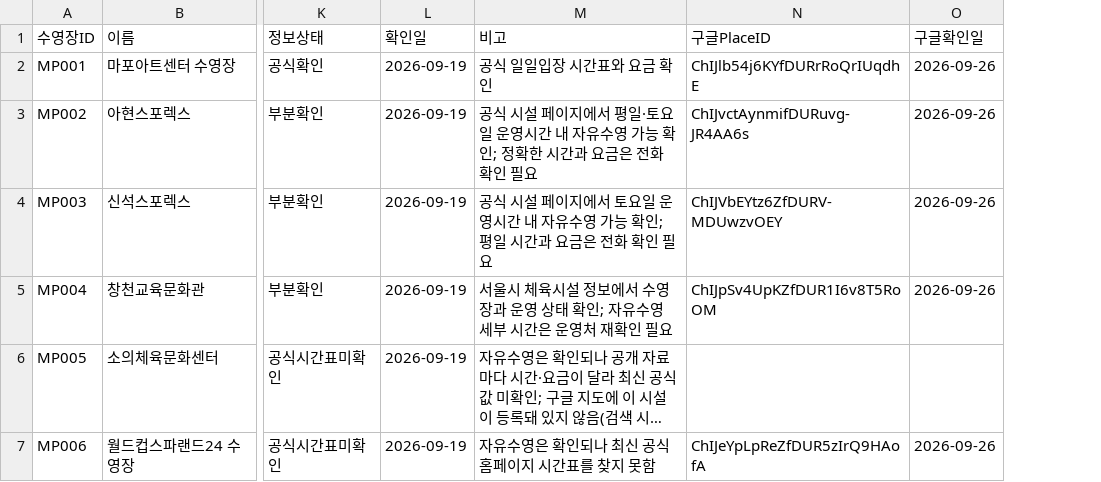
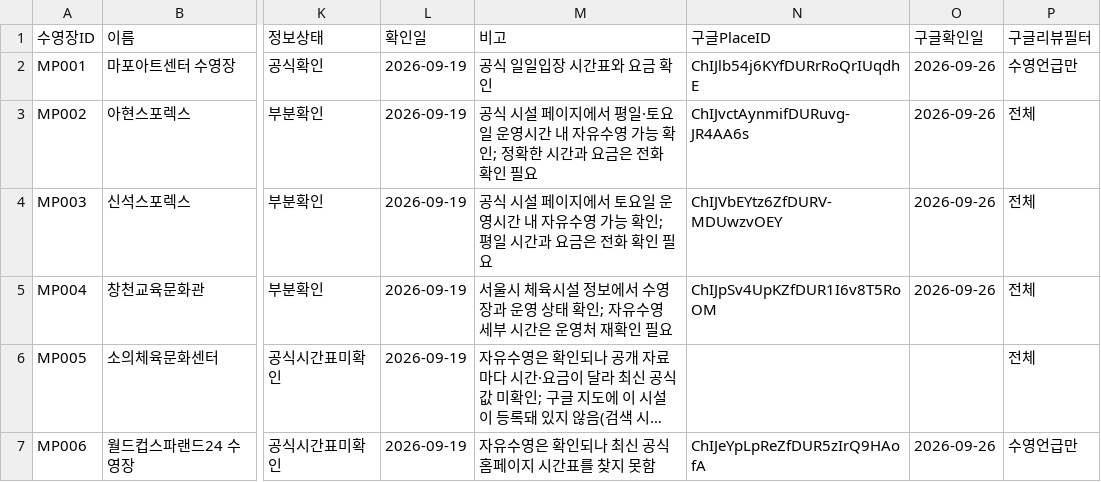
Before and after one commit to seoyunkim129/jasuhaja, a CSV file: 수영장.csv, drawn as a sheet; only a part is shown, gaps mark what is left out; long unchanged cells end in …; the diff names each change by its address in the sheet, - before the commit and + after, or states it on an @@ line.

```diff
--- a/수영장.csv
+++ b/수영장.csv
+column P (구글리뷰필터), rows 2-7: 수영언급만 | 전체 | 전체 | 전체 | 전체 | 수영언급만
```
Also changed, not shown: 1 other file.
